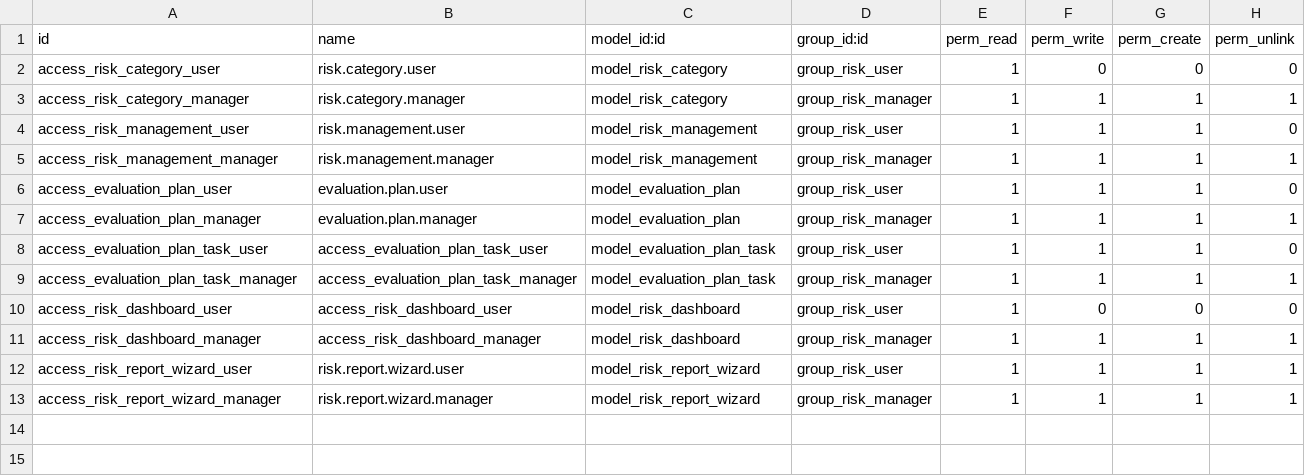
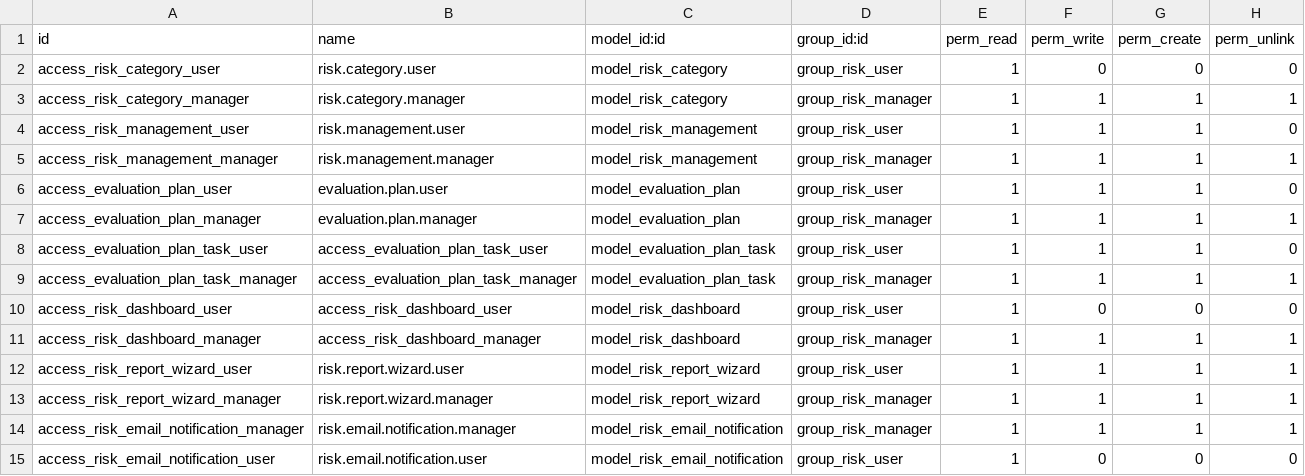
Before and after one commit to axeelcerrato/sgr, a CSV file: security/ir.model.access.csv, drawn as a sheet.

```diff
--- a/security/ir.model.access.csv
+++ b/security/ir.model.access.csv
@@ -13 +13,3 @@ access_risk_report_wizard_user,risk.report.wizard.user,model_risk_report_wizard,
 access_risk_report_wizard_manager,risk.report.wizard.manager,model_risk_report_wizard,group_risk_manager,1,1,1,1
+access_risk_email_notification_manager,risk.email.notification.manager,model_risk_email_notification,group_risk_manager,1,1,1,1
+access_risk_email_notification_user,risk.email.notification.user,model_risk_email_notification,group_risk_user,1,0,0,0
```
Also changed, not shown: 6 other files.
